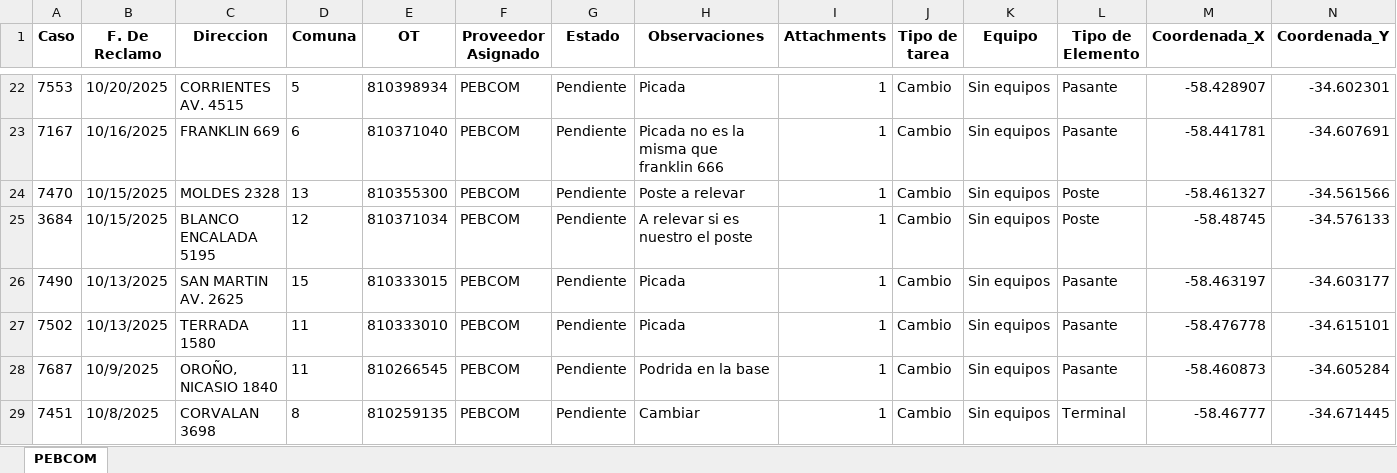
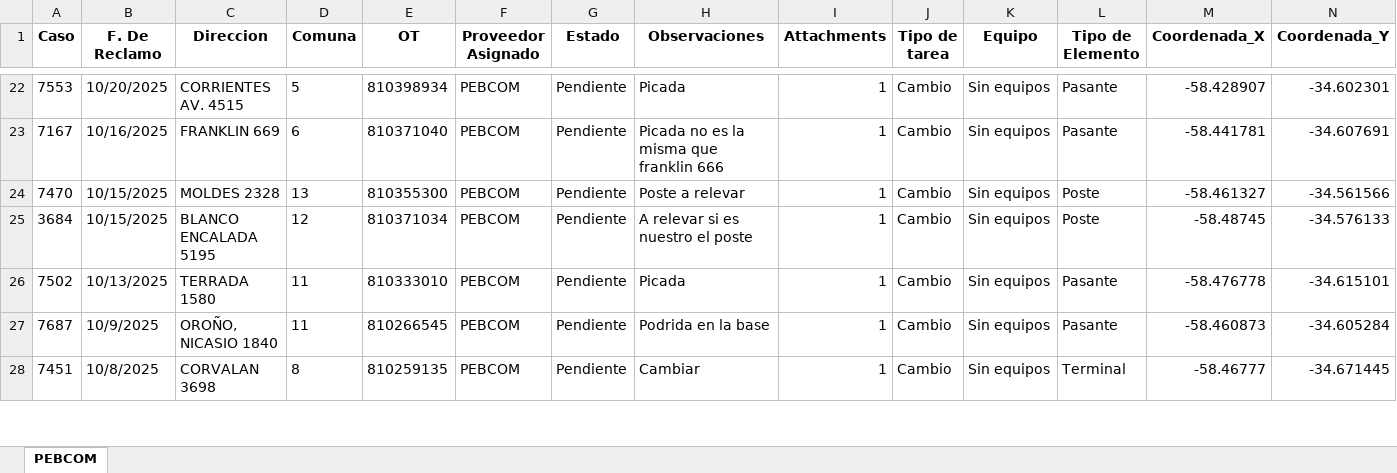
Before and after one commit to gestiondereclamosteco/pebcom, an Excel workbook: mapa_interactivo_PEBCOM.xlsx, sheet PEBCOM, drawn as a sheet; only a part is shown, gaps mark what is left out; values as stored, in another font and other column widths than the file's, no borders; rows hold the shown columns only; the diff names each change by its address in the sheet, - before the commit and + after, or states it on an @@ line.

Commit message:
Actualizacion automatica del mapa (2025-11-18 15:05:16)

```diff
--- a/mapa_interactivo_PEBCOM.xlsx (sheet PEBCOM)
+++ b/mapa_interactivo_PEBCOM.xlsx (sheet PEBCOM)
-row 26: 7490 | 10/13/2025 | SAN MARTIN AV. 2625 | 15 | 810333015 | PEBCOM | Pendiente | Picada | 1 | Cambio | Sin equipos | Pasante | -58.463197 | -34.603177
```
Also changed, not shown: 1 other file.
